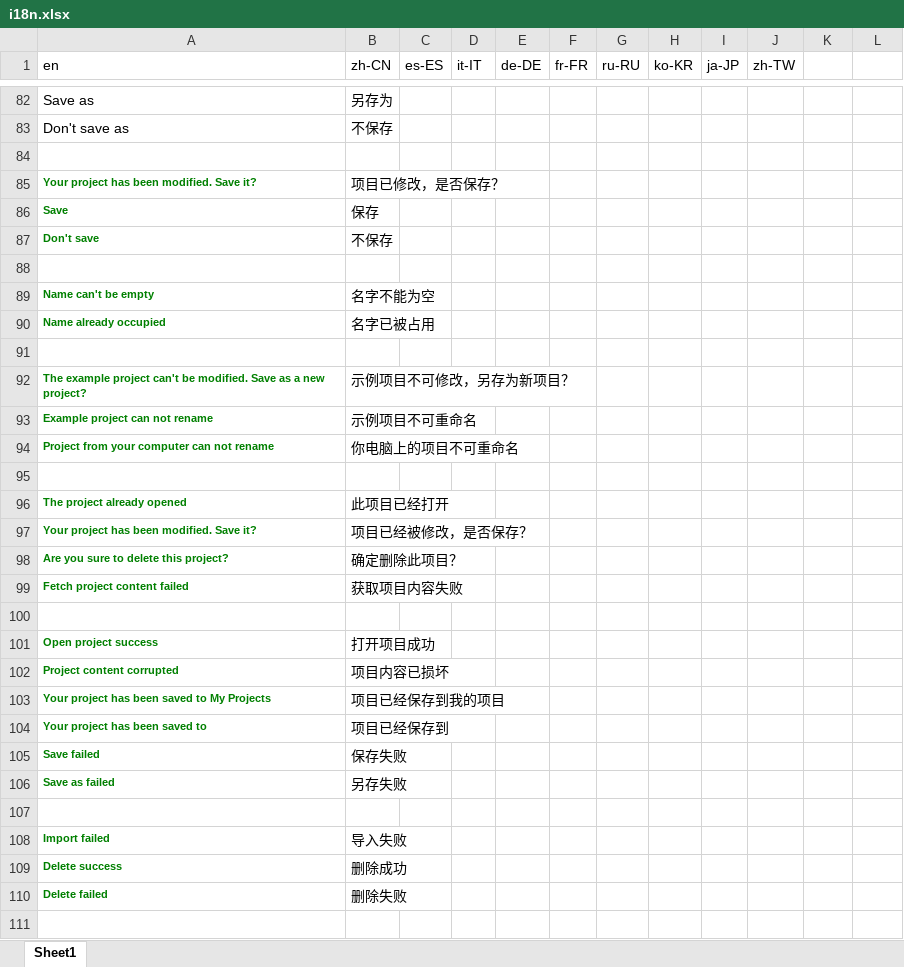
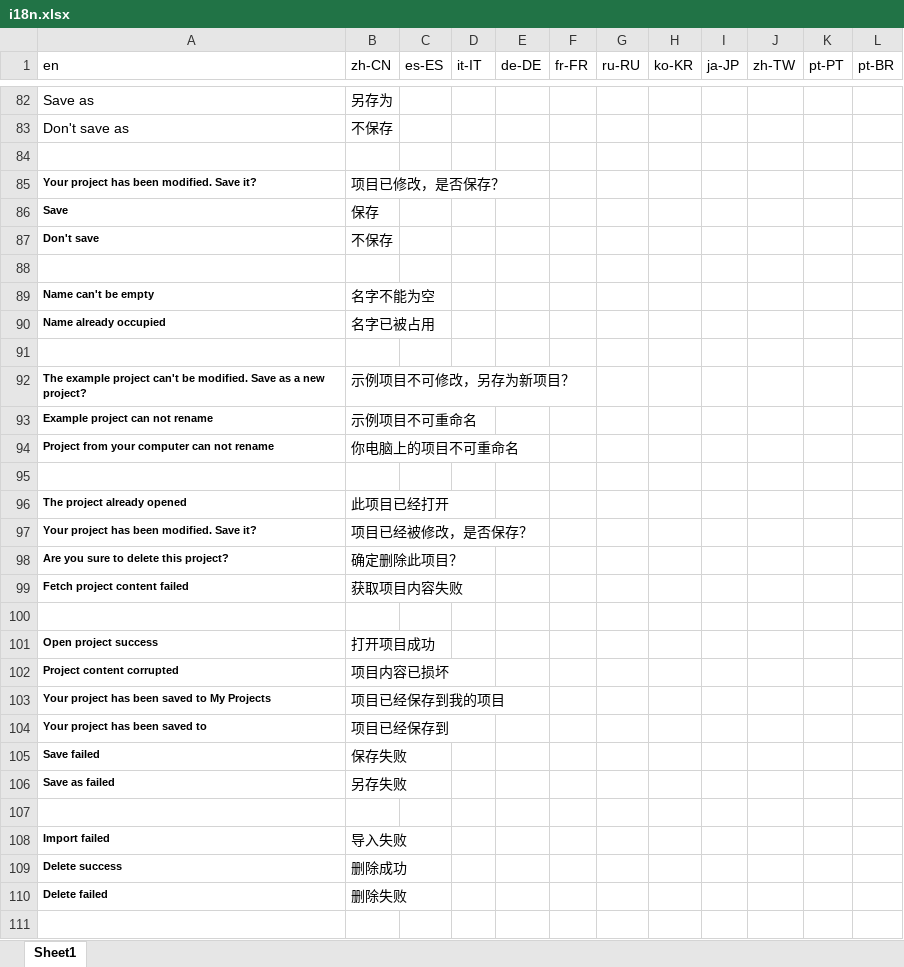
Before and after one commit to Rotrics-Dev/rotrics-studio-app, an Excel workbook: web/i18n.xlsx, sheet Sheet1, drawn as a sheet; only a part is shown, gaps mark what is left out; values as stored, in another font and other column widths than the file's, no borders; the diff covers the shown part only; the diff names each change by its address in the sheet, - before the commit and + after, or states it on an @@ line.

Commit message:
nothing

```diff
--- a/web/i18n.xlsx (sheet Sheet1)
+++ b/web/i18n.xlsx (sheet Sheet1)
-K1: (empty)
+K1: pt-PT
-L1: (empty)
+L1: pt-BR
-A85:A87 text colour: #008000
+A85:A87 text colour: black
-A89:A90 text colour: #008000
+A89:A90 text colour: black
-A92:A94 text colour: #008000
+A92:A94 text colour: black
-A96:A99 text colour: #008000
+A96:A99 text colour: black
-A101:A106 text colour: #008000
+A101:A106 text colour: black
-A108:A110 text colour: #008000
+A108:A110 text colour: black
```
Also changed, not shown: cell formats elsewhere in this sheet.
